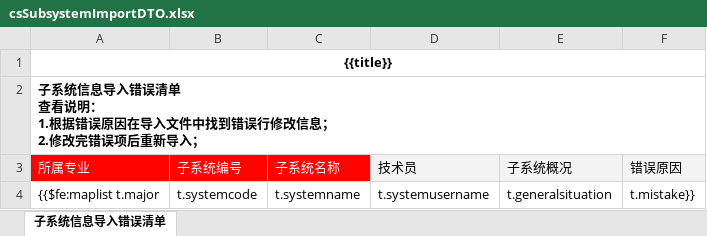
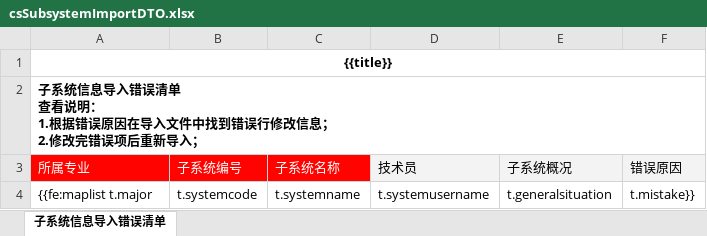
Before and after one commit to shixiansen1999/aiurt, an Excel workbook: aiurt-module-system/src/main/resources/templates/csSubsystemImportDTO.xlsx, sheet 子系统信息导入错误清单, drawn as a sheet; values as stored, in another font and other column widths than the file's, no borders; the diff names each change by its address in the sheet, - before the commit and + after, or states it on an @@ line.

```diff
--- a/aiurt-module-system/src/main/resources/templates/csSubsystemImportDTO.xlsx (sheet 子系统信息导入错误清单)
+++ b/aiurt-module-system/src/main/resources/templates/csSubsystemImportDTO.xlsx (sheet 子系统信息导入错误清单)
-A4 (所属专业): {{$fe:maplist t.major
+A4 (所属专业): {{fe:maplist t.major
```
Also changed, not shown: aiurt-module-system/src/main/resources/templates/csmajorexcel.xlsx.
